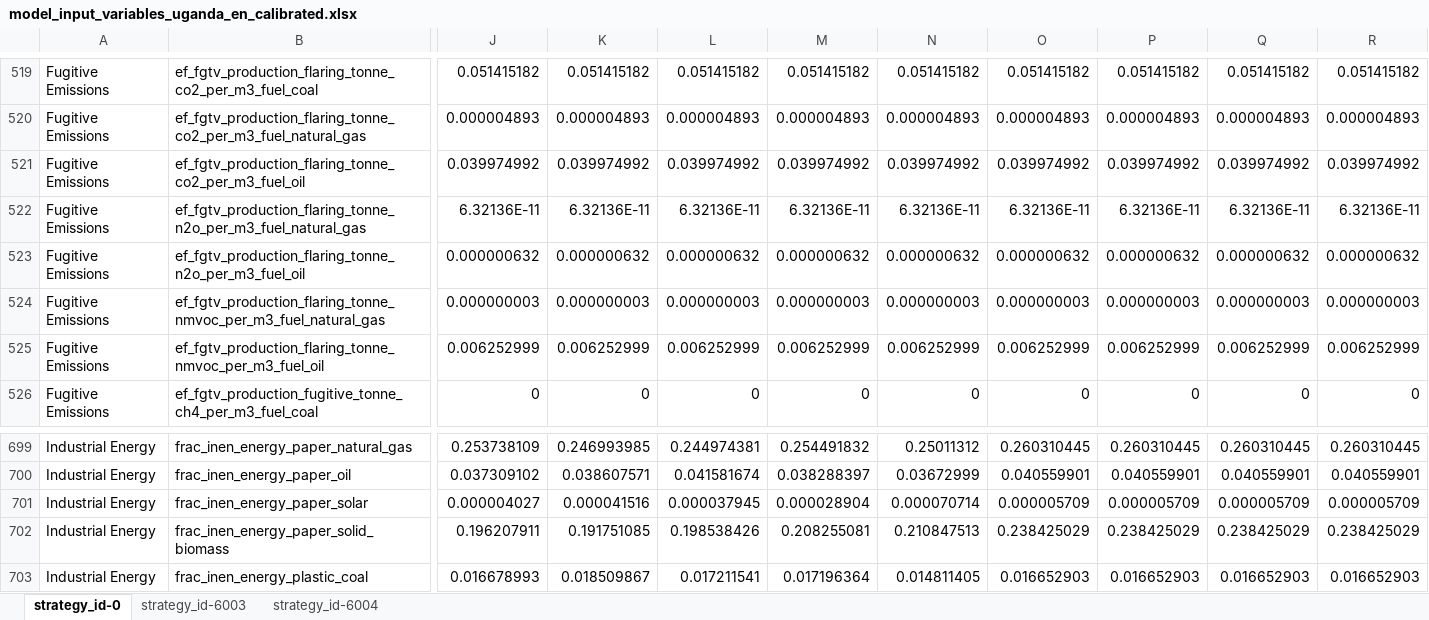
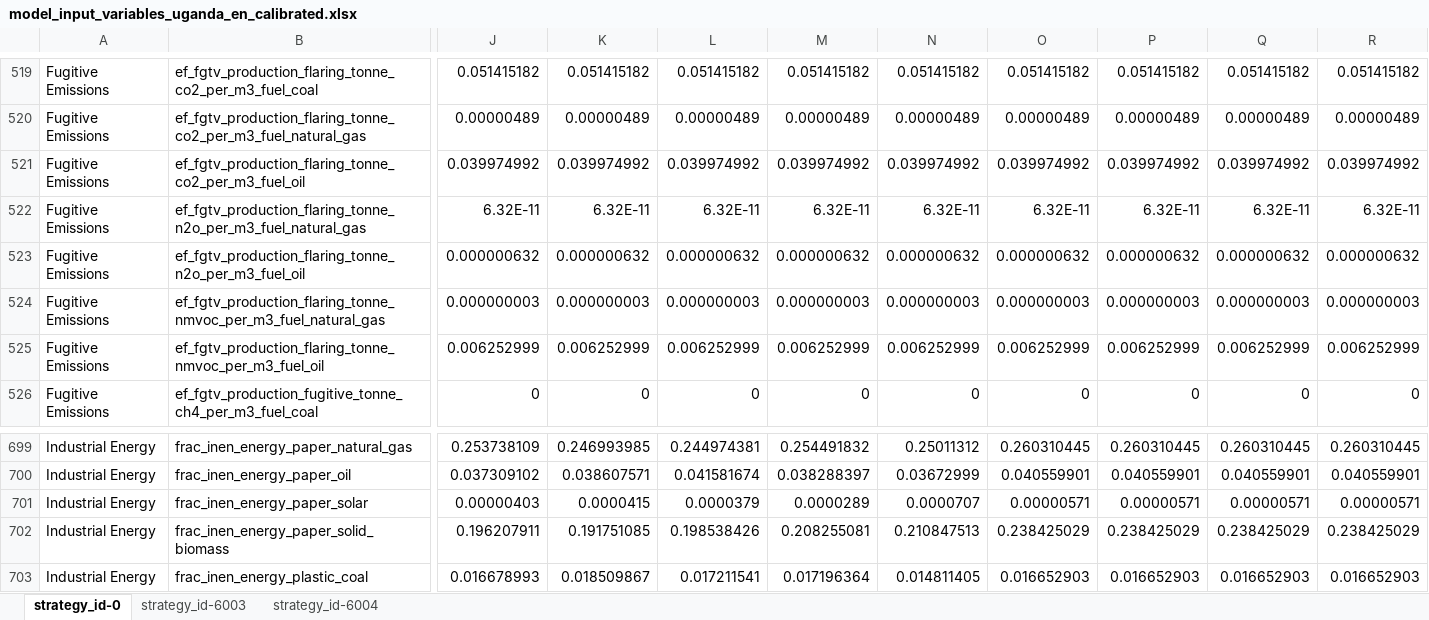
Before and after one commit to sisepuede-framework/ssp_uganda_ndc, an Excel workbook: ssp_modeling/transformations/templates/calibrated/uganda/model_input_variables_uganda_en_calibrated.xlsx, sheet strategy_id-0, drawn as a sheet; only a part is shown, gaps mark what is left out; values as stored, in another font and other column widths than the file's, no borders; the diff covers the shown part only; the diff names each change by its address in the sheet, - before the commit and + after, or states it on an @@ line.

```diff
--- a/ssp_modeling/transformations/templates/calibrated/uganda/model_input_variables_uganda_en_calibrated.xlsx (sheet strategy_id-0)
+++ b/ssp_modeling/transformations/templates/calibrated/uganda/model_input_variables_uganda_en_calibrated.xlsx (sheet strategy_id-0)
-J520: 0.000004893
+J520: 0.00000489
-K520: 0.000004893
+K520: 0.00000489
-L520: 0.000004893
+L520: 0.00000489
-M520: 0.000004893
+M520: 0.00000489
-N520: 0.000004893
+N520: 0.00000489
-O520: 0.000004893
+O520: 0.00000489
-P520: 0.000004893
+P520: 0.00000489
-Q520: 0.000004893
+Q520: 0.00000489
-R520: 0.000004893
+R520: 0.00000489
-J522: 6.32136E-11
+J522: 6.32E-11
-K522: 6.32136E-11
+K522: 6.32E-11
-L522: 6.32136E-11
+L522: 6.32E-11
-M522: 6.32136E-11
+M522: 6.32E-11
-N522: 6.32136E-11
+N522: 6.32E-11
-O522: 6.32136E-11
+O522: 6.32E-11
-P522: 6.32136E-11
+P522: 6.32E-11
-Q522: 6.32136E-11
+Q522: 6.32E-11
-R522: 6.32136E-11
+R522: 6.32E-11
-J701: 0.000004027
+J701: 0.00000403
-K701: 0.000041516
+K701: 0.0000415
-L701: 0.000037945
+L701: 0.0000379
-M701: 0.000028904
+M701: 0.0000289
-N701: 0.000070714
+N701: 0.0000707
-O701: 0.000005709
+O701: 0.00000571
-P701: 0.000005709
+P701: 0.00000571
-Q701: 0.000005709
+Q701: 0.00000571
-R701: 0.000005709
+R701: 0.00000571
```
Also changed, not shown: 729 edited cells elsewhere in this sheet, sheet strategy_id-6004, sheet strategy_id-6003, ssp_modeling/scenario_mapping/ssp_uganda_transformation_cw_2025_03_11.xlsx, ssp_modeling/transformations/templates/calibrated/uganda/model_input_variables_uganda_af_calibrated.xlsx, 15 other files.
